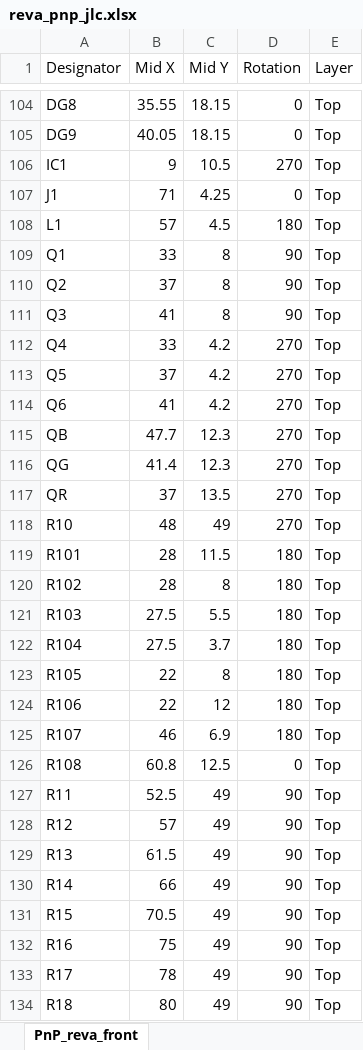
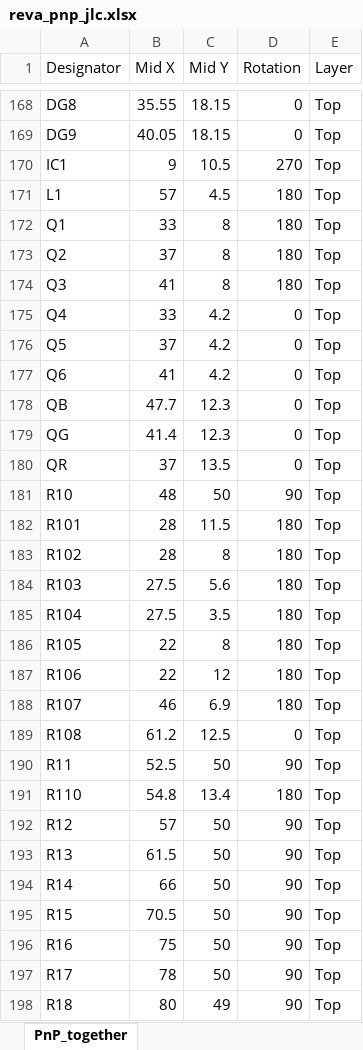
Before and after one commit to buchtawill/wpi-grad-led, an Excel workbook: eagle/bom/reva_pnp_jlc.xlsx, sheet PnP_together, drawn as a sheet; only a part is shown, gaps mark what is left out; values as stored, in another font and other column widths than the file's, no borders; table styles not drawn; addresses are those after the commit; the diff covers the shown part only; the diff names each change by its address in the sheet, - before the commit and + after, or states it on an @@ line.

```diff
--- a/eagle/bom/reva_pnp_jlc.xlsx (sheet PnP_together)
+++ b/eagle/bom/reva_pnp_jlc.xlsx (sheet PnP_together)
-sheet tab: PnP_reva_front
+sheet tab: PnP_together
@@ row 107 moved to row 2: J1 @@
-D172:D174 (Rotation): 90
+D172:D174 (Rotation): 180
-D175:D180 (Rotation): 270
+D175:D180 (Rotation): 0
-C181 (Mid Y): 49
+C181 (Mid Y): 50
-D181 (Rotation): 270
+D181 (Rotation): 90
-C184 (Mid Y): 5.5
+C184 (Mid Y): 5.6
-C185 (Mid Y): 3.7
+C185 (Mid Y): 3.5
-B189 (Mid X): 60.8
+B189 (Mid X): 61.2
-C190 (Mid Y): 49
+C190 (Mid Y): 50
+row 191: R110 | 54.8 | 13.4 | 180 | Top
-C192:C197 (Mid Y): 49
+C192:C197 (Mid Y): 50
```
Also changed, not shown: 8 added rows, 9 removed rows, 58 moved rows and 39 edited cells elsewhere in this sheet, eagle/bom/bom_jlc.xlsx, 6 other files.
